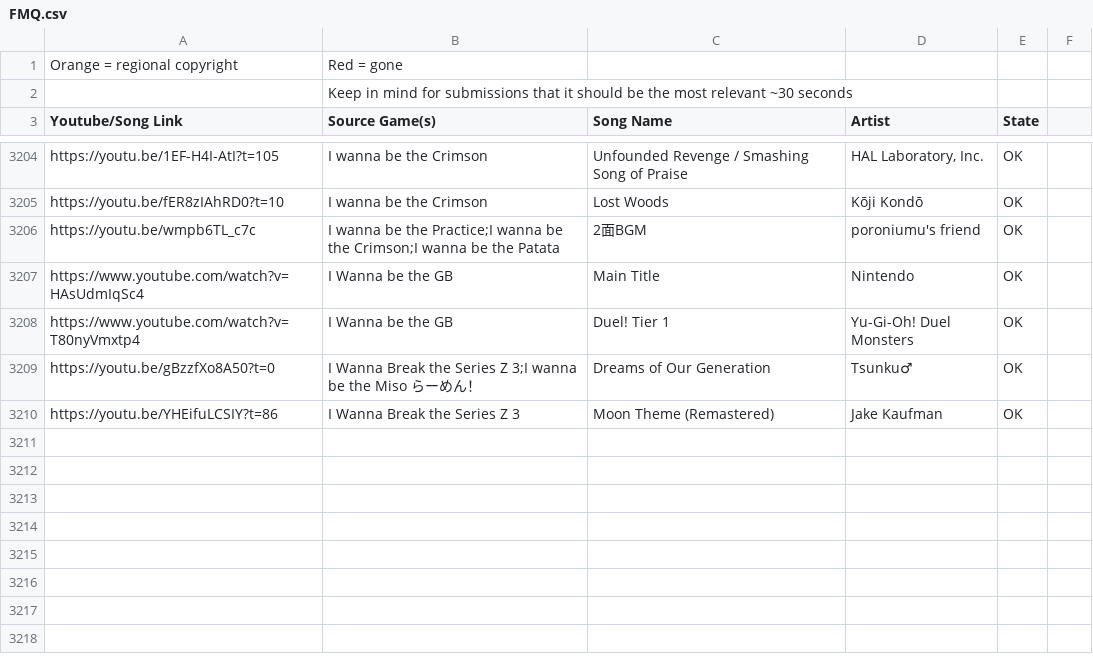
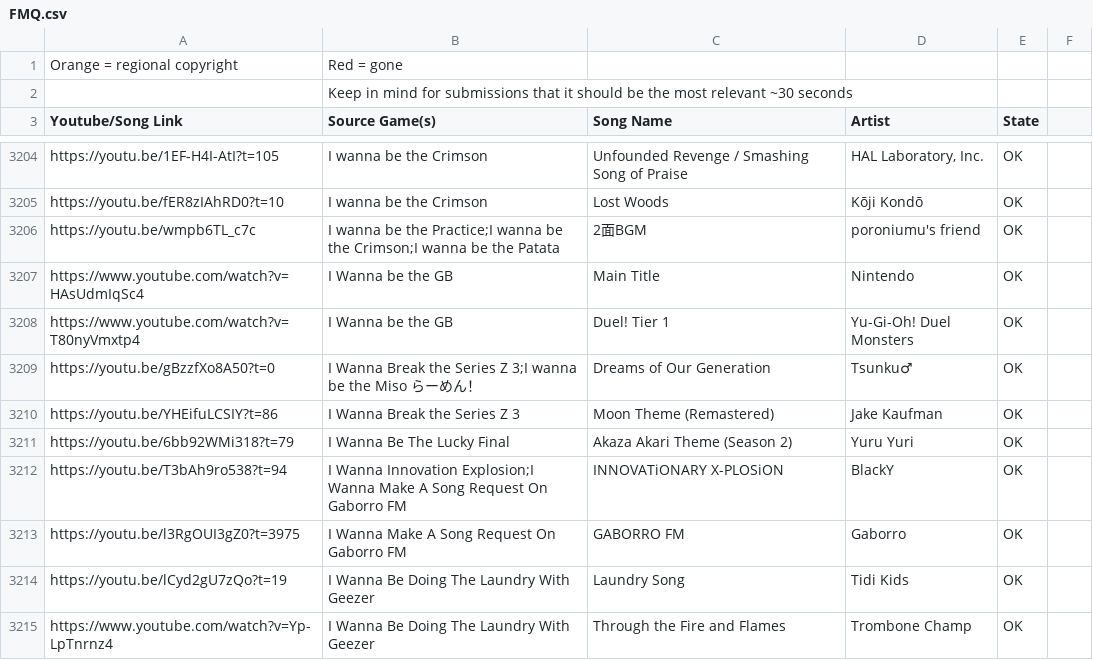
Before and after one commit to PlayerDash2017/Fangame-Music-Quiz-Page-ver, a CSV file: FMQ.csv, drawn as a sheet; only a part is shown, gaps mark what is left out; the diff covers the shown part only.

```diff
--- a/FMQ.csv
+++ b/FMQ.csv
@@ -3210 +3210,6 @@ https://youtu.be/gBzzfXo8A50?t=0,I Wanna Break the Series Z 3;I wanna be the Mis
 https://youtu.be/YHEifuLCSIY?t=86,I Wanna Break the Series Z 3,Moon Theme (Remastered),Jake Kaufman,OK,
+https://youtu.be/6bb92WMi318?t=79,I Wanna Be The Lucky Final,Akaza Akari Theme (Season 2),Yuru Yuri,OK,
+https://youtu.be/T3bAh9ro538?t=94,I Wanna Innovation Explosion;I Wanna Make A Song Request On Gaborro FM,INNOVATiONARY X-PLOSiON,BlackY,OK,
+https://youtu.be/l3RgOUI3gZ0?t=3975,I Wanna Make A Song Request On Gaborro FM,GABORRO FM,Gaborro,OK,
+https://youtu.be/lCyd2gU7zQo?t=19,I Wanna Be Doing The Laundry With Geezer,Laundry Song,Tidi Kids,OK,
+https://www.youtube.com/watch?v=Yp-LpTnrnz4,I Wanna Be Doing The Laundry With Geezer,Through the Fire and Flames,Trombone Champ,OK,
```
Also changed, not shown: 5 added rows and 18 edited cells elsewhere in this file, 1 other file.
